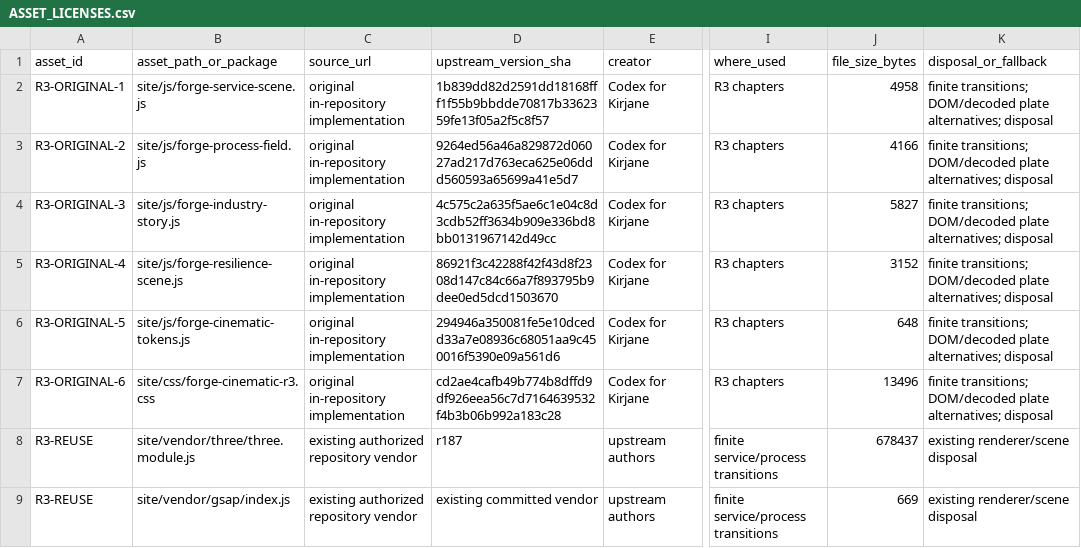
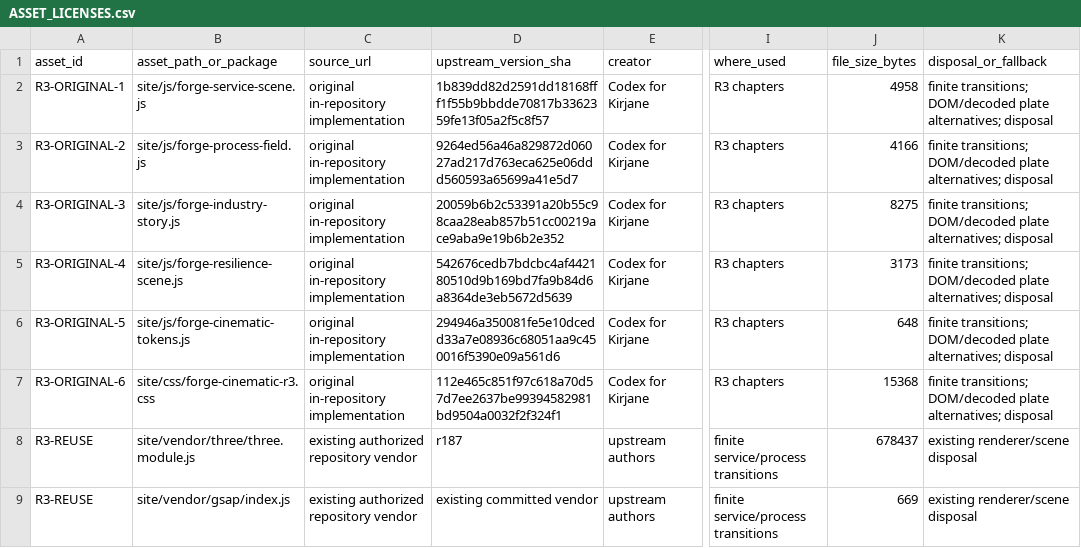
Before and after one commit to Kirch-Nairu/kirjane-site, a CSV file: docs/codex-r3/ASSET_LICENSES.csv, drawn as a sheet; only a part is shown, gaps mark what is left out; the diff names each change by its address in the sheet, - before the commit and + after, or states it on an @@ line.

```diff
--- a/docs/codex-r3/ASSET_LICENSES.csv
+++ b/docs/codex-r3/ASSET_LICENSES.csv
-D4 (upstream_version_sha): 4c575c2a635f5ae6c1e04c8d3cdb52ff3634b909e336bd8bb0131967142d49cc
+D4 (upstream_version_sha): 20059b6b2c53391a20b55c98caa28eab857b51cc00219ace9aba9e19b6b2e352
-J4 (file_size_bytes): 5827
+J4 (file_size_bytes): 8275
-D5 (upstream_version_sha): 86921f3c42288f42f43d8f2308d147c84c66a7f893795b9dee0ed5dcd1503670
+D5 (upstream_version_sha): 542676cedb7bdcbc4af442180510d9b169bd7fa9b84d6a8364de3eb5672d5639
-J5 (file_size_bytes): 3152
+J5 (file_size_bytes): 3173
-D7 (upstream_version_sha): cd2ae4cafb49b774b8dffd9df926eea56c7d7164639532f4b3b06b992a183c28
+D7 (upstream_version_sha): 112e465c851f97c618a70d57d7ee2637be99394582981bd9504a0032f2f324f1
-J7 (file_size_bytes): 13496
+J7 (file_size_bytes): 15368
```
Also changed, not shown: 8 other files.
